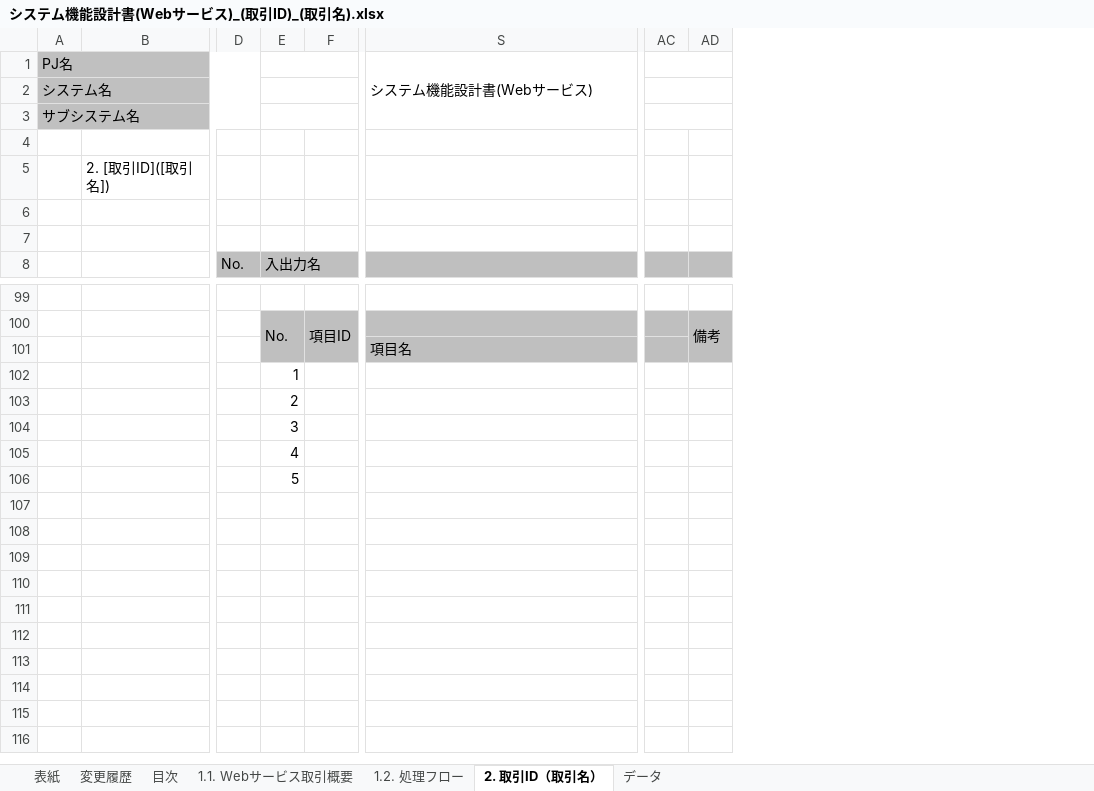
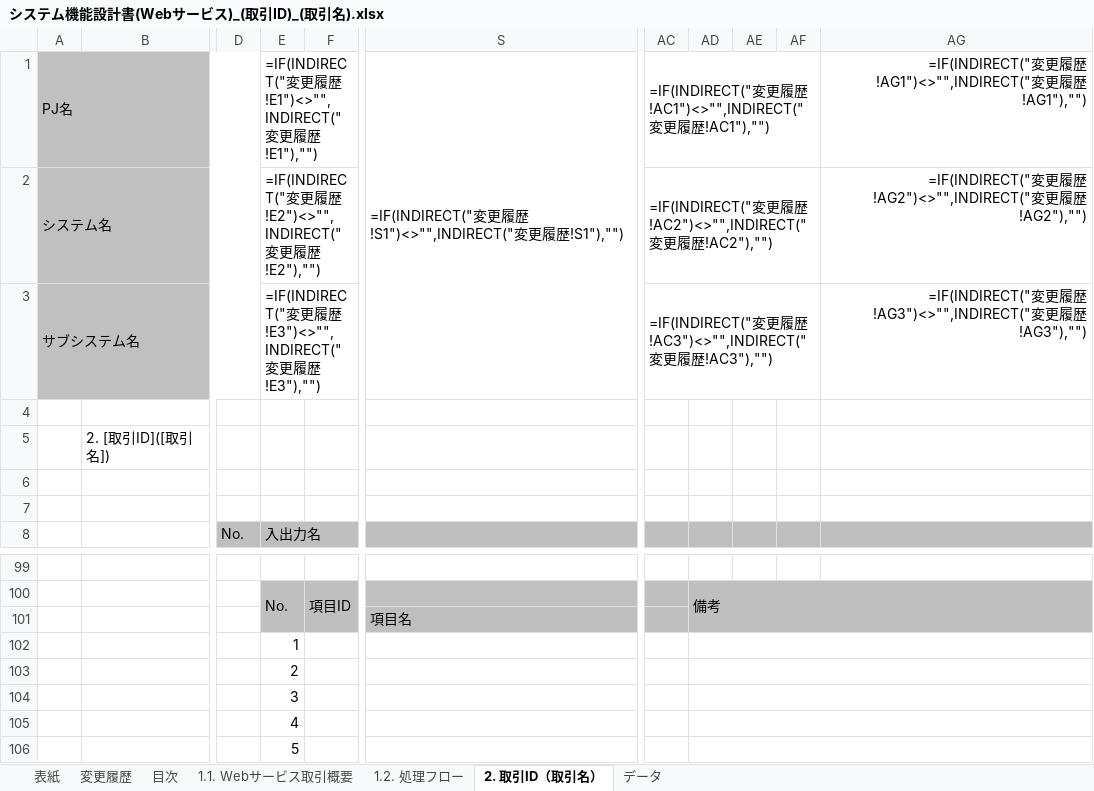
Before and after one commit to wss-m-nagata/public-skills, an Excel workbook: skills/nablarch-basic-design-excel/assets/templates/フォーマット/システム機能設計書(Webサービス)_(取引ID)_(取引名).xlsx, sheet 2. 取引ID（取引名）, drawn as a sheet; only a part is shown, gaps mark what is left out; values as stored, in another font and other column widths than the file's, no borders; formulas without a stored value are shown as written; removed rows and columns are numbered as before the commit, all else as after; the diff names each change by its address in the sheet, - before the commit and + after, or states it on an @@ line.

```diff
--- a/skills/nablarch-basic-design-excel/assets/templates/フォーマット/システム機能設計書(Webサービス)_(取引ID)_(取引名).xlsx (sheet 2. 取引ID（取引名）)
+++ b/skills/nablarch-basic-design-excel/assets/templates/フォーマット/システム機能設計書(Webサービス)_(取引ID)_(取引名).xlsx (sheet 2. 取引ID（取引名）)
-column AC, empty
+column AC, rows 1-3: =IF(INDIRECT("変更履歴!AC1")<>"",INDIRECT("変更履歴!AC1"),"") | =IF(INDIRECT("変更履歴!AC2")<>"",INDIRECT("変更履歴!AC2"),"") | =IF(INDIRECT("変更履歴!AC3")<>"",INDIRECT("変更履歴!AC3"),"")
+column AE, empty
+column AF, empty
+column AG, rows 1-3: =IF(INDIRECT("変更履歴!AG1")<>"",INDIRECT("変更履歴!AG1"),"") | =IF(INDIRECT("変更履歴!AG2")<>"",INDIRECT("変更履歴!AG2"),"") | =IF(INDIRECT("変更履歴!AG3")<>"",INDIRECT("変更履歴!AG3"),"")
-E1: (empty)
+E1: =IF(INDIRECT("変更履歴!E1")<>"",INDIRECT("変更履歴!E1"),"")
-S1: システム機能設計書(Webサービス)
+S1: =IF(INDIRECT("変更履歴!S1")<>"",INDIRECT("変更履歴!S1"),"")
-E2: (empty)
+E2: =IF(INDIRECT("変更履歴!E2")<>"",INDIRECT("変更履歴!E2"),"")
-E3: (empty)
+E3: =IF(INDIRECT("変更履歴!E3")<>"",INDIRECT("変更履歴!E3"),"")
+AD102:AG102 merged
+AD103:AG103 merged
+AD104:AG104 merged
+AD105:AG105 merged
+AD106:AG106 merged
```
Also changed, not shown: sheet 1.2. 処理フロー, sheet 目次, sheet 1.1. Webサービス取引概要, sheet 変更履歴, sheet 表紙, formulas that keep their value, charts or pictures, skills/nablarch-basic-design-excel/assets/templates/フォーマット/システム機能設計書(バッチ)_(取引ID)_(取引名).xlsx, skills/nablarch-basic-design-excel/assets/templates/フォーマット/テーブル定義書_(サブシステムID)_(サブシステム名).xlsx, 34 other files.
